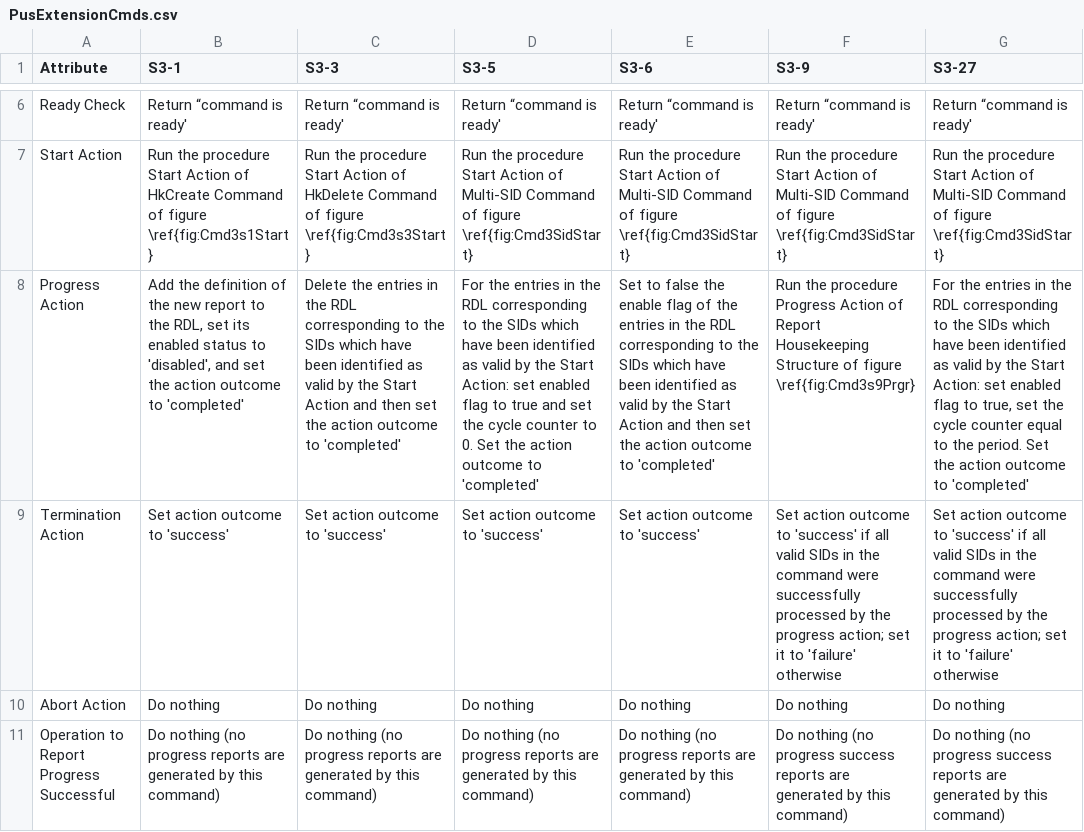
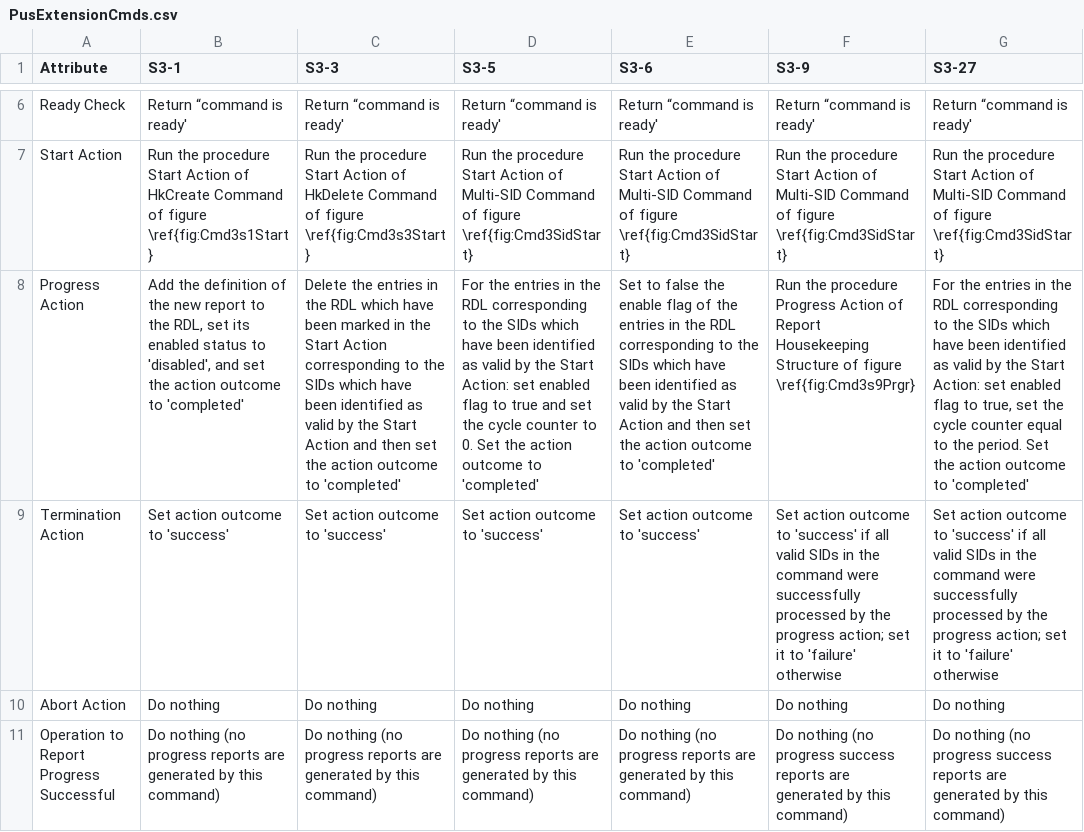
Before and after one commit to pnp-software/cordetfw, a CSV file: doc/pus/PusExtensionCmds.csv, drawn as a sheet; only a part is shown, gaps mark what is left out; the diff names each change by its address in the sheet, - before the commit and + after, or states it on an @@ line.

```diff
--- a/doc/pus/PusExtensionCmds.csv
+++ b/doc/pus/PusExtensionCmds.csv
-C8 (S3-3): …the RDL corresponding to…
+C8 (S3-3): …the RDL which have been marked in the Start Action corresponding to…
```
Also changed, not shown: doc/pus/PusCompliance.csv, 3 other files.
